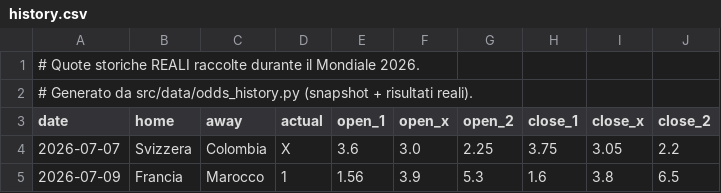
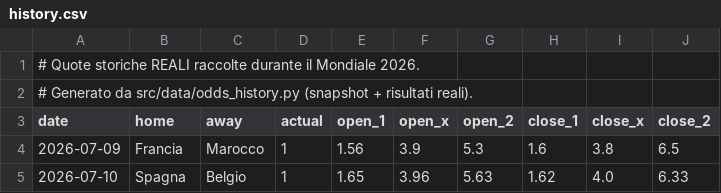
Before and after one commit to agapasqualino07-eng/Progetto-Word-Cup, a CSV file: data/history.csv, drawn as a sheet; removed rows and columns are numbered as before the commit, all else as after; the diff names each change by its address in the sheet, - before the commit and + after, or states it on an @@ line.

```diff
--- a/data/history.csv
+++ b/data/history.csv
-row 4: 2026-07-07 | Svizzera | Colombia | X | 3.6 | 3.0 | 2.25 | 3.75 | 3.05 | 2.2
+row 5: 2026-07-10 | Spagna | Belgio | 1 | 1.65 | 3.96 | 5.63 | 1.62 | 4.0 | 6.33
```
Also changed, not shown: data/odds_snapshots.csv.
